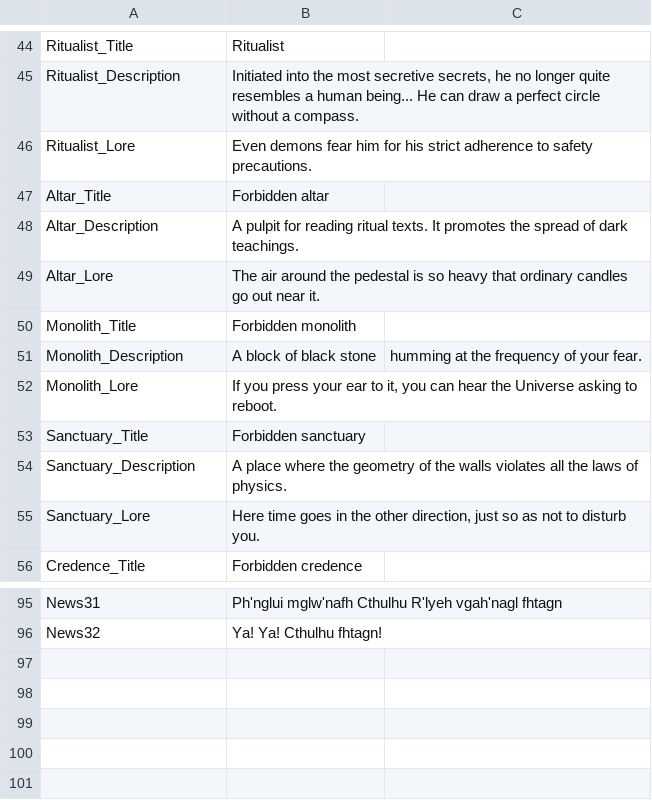
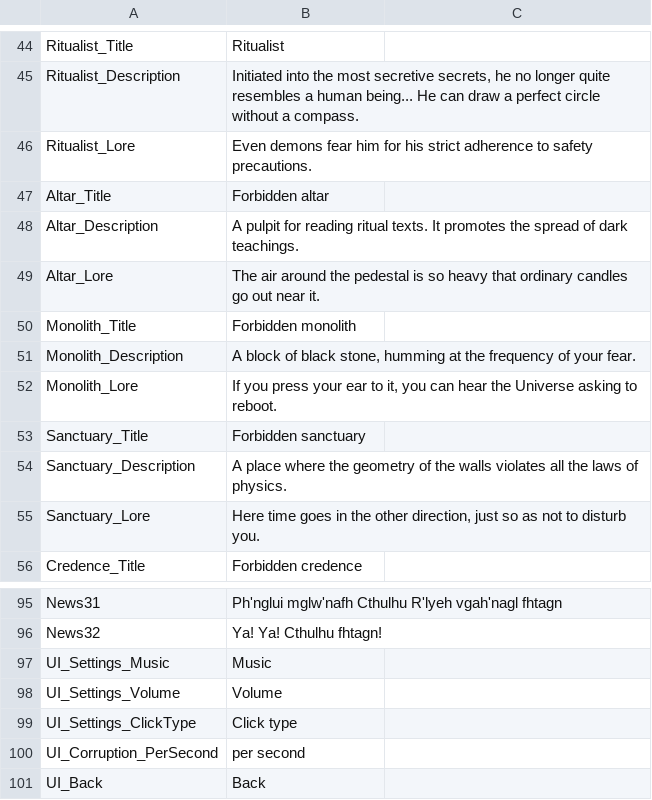
Before and after one commit to herynax/Forbidden-Cult, a CSV file: Assets/Localization/EnglishLocalizationCSV.csv, drawn as a sheet; only a part is shown, gaps mark what is left out.

```diff
--- a/Assets/Localization/EnglishLocalizationCSV.csv
+++ b/Assets/Localization/EnglishLocalizationCSV.csv
@@ -50,3 +50,3 @@ Altar_Lore,The air around the pedestal is so heavy that ordinary candles go out
 Monolith_Title,Forbidden monolith
-Monolith_Description,A block of black stone, humming at the frequency of your fear.
+Monolith_Description,"A block of black stone, humming at the frequency of your fear."
 Monolith_Lore,"If you press your ear to it, you can hear the Universe asking to reboot."
@@ -96 +96,6 @@ News31,Ph'nglui mglw'nafh Cthulhu R'lyeh vgah'nagl fhtagn
 News32,Ya! Ya! Cthulhu fhtagn!
+UI_Settings_Music,Music
+UI_Settings_Volume,Volume
+UI_Settings_ClickType,Click type
+UI_Corruption_PerSecond,per second
+UI_Back,Back
```
Also changed, not shown: Assets/Localization/RussianLocalizationCSV.csv, 11 other files.
